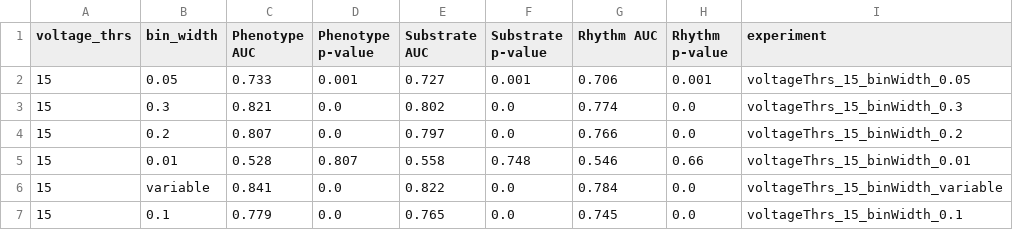
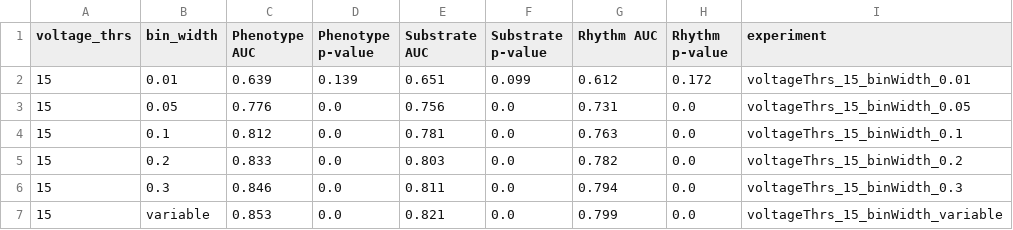
Before and after one commit to FilippoUslenghi/LA_entropy, a CSV file: results/experiment_results.csv, drawn as a sheet.

Commit message:
fixed results anylis of first experiment of bin widths

```diff
--- a/results/experiment_results.csv
+++ b/results/experiment_results.csv
@@ -1,7 +1,7 @@
 voltage_thrs,bin_width,Phenotype AUC,Phenotype p-value,Substrate AUC,Substrate p-value,Rhythm AUC,Rhythm p-value,experiment
-15,0.05,0.733,0.001,0.727,0.001,0.706,0.001,voltageThrs_15_binWidth_0.05
-15,0.3,0.821,0.0,0.802,0.0,0.774,0.0,voltageThrs_15_binWidth_0.3
-15,0.2,0.807,0.0,0.797,0.0,0.766,0.0,voltageThrs_15_binWidth_0.2
-15,0.01,0.528,0.807,0.558,0.748,0.546,0.66,voltageThrs_15_binWidth_0.01
-15,variable,0.841,0.0,0.822,0.0,0.784,0.0,voltageThrs_15_binWidth_variable
-15,0.1,0.779,0.0,0.765,0.0,0.745,0.0,voltageThrs_15_binWidth_0.1
+15,0.01,0.639,0.139,0.651,0.099,0.612,0.172,voltageThrs_15_binWidth_0.01
+15,0.05,0.776,0.0,0.756,0.0,0.731,0.0,voltageThrs_15_binWidth_0.05
+15,0.1,0.812,0.0,0.781,0.0,0.763,0.0,voltageThrs_15_binWidth_0.1
+15,0.2,0.833,0.0,0.803,0.0,0.782,0.0,voltageThrs_15_binWidth_0.2
+15,0.3,0.846,0.0,0.811,0.0,0.794,0.0,voltageThrs_15_binWidth_0.3
+15,variable,0.853,0.0,0.821,0.0,0.799,0.0,voltageThrs_15_binWidth_variable
```
Also changed, not shown: 1 other file.
